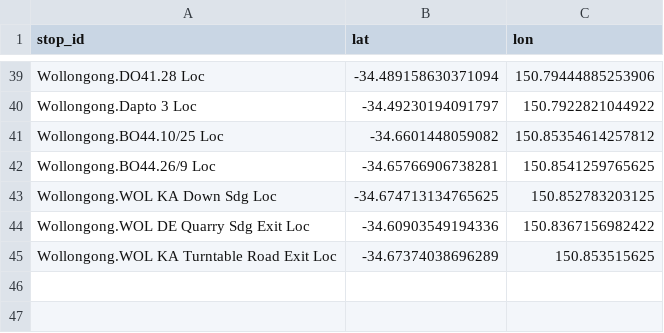
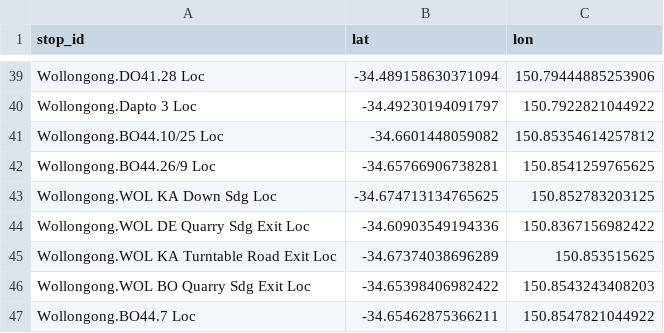
Before and after one commit to Tugzrida/tfnsw-gtfs-quirks, a CSV file: sydneytrains/locations/current/Wollongong.csv, drawn as a sheet; only a part is shown, gaps mark what is left out.

Commit message:
New Campbelltown, Waterfall, Bombo locations

```diff
--- a/sydneytrains/locations/current/Wollongong.csv
+++ b/sydneytrains/locations/current/Wollongong.csv
@@ -45 +45,3 @@ Wollongong.WOL DE Quarry Sdg Exit Loc,-34.60903549194336,150.8367156982422
 Wollongong.WOL KA Turntable Road Exit Loc,-34.67374038696289,150.853515625
+Wollongong.WOL BO Quarry Sdg Exit Loc,-34.65398406982422,150.8543243408203
+Wollongong.BO44.7 Loc,-34.65462875366211,150.8547821044922
```
Also changed, not shown: sydneytrains/locations/current/Glenfield.csv, sydneytrains/locations/current/Sutherland.csv.
